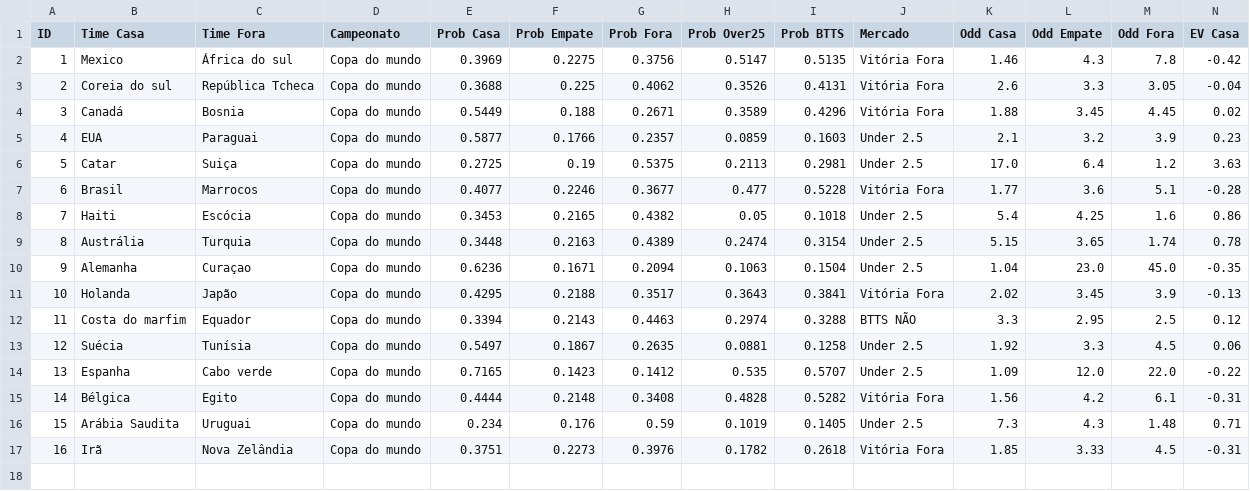
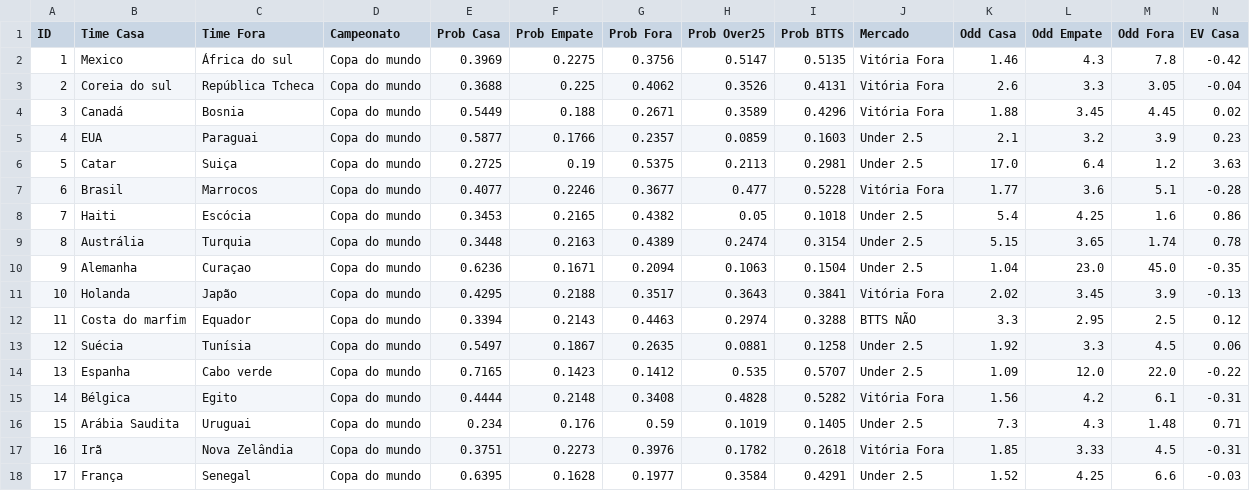
Before and after one commit to Sabonete190/bot-copa-do-mundo, a CSV file: historico_copa.csv, drawn as a sheet; only a part is shown; rows hold the shown columns only; the diff names each change by its address in the sheet, - before the commit and + after, or states it on an @@ line.

Commit message:
Atualizando historico_copa.csv

```diff
--- a/historico_copa.csv
+++ b/historico_copa.csv
+row 18: 17 | França | Senegal | Copa do mundo | 0.6395 | 0.1628 | 0.1977 | 0.3584 | 0.4291 | Under 2.5 | 1.52 | 4.25 | 6.6 | -0.03
```
